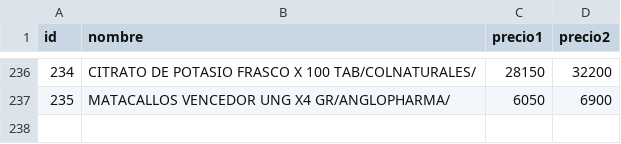
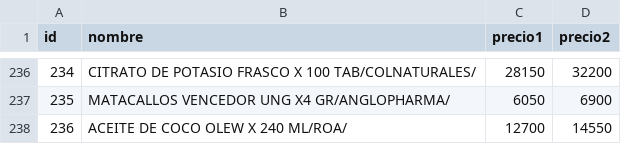
Before and after one commit to hengo25/toma_pedidos, a CSV file: productos.csv, drawn as a sheet; only a part is shown, gaps mark what is left out.

Commit message:
archivo porductos
actualización de un producto

```diff
--- a/productos.csv
+++ b/productos.csv
@@ -237 +237,2 @@ id,nombre,precio1,precio2
 235,MATACALLOS VENCEDOR UNG X4 GR/ANGLOPHARMA/,6050,6900
+236,ACEITE DE COCO OLEW X 240 ML/ROA/,12700,14550
```
